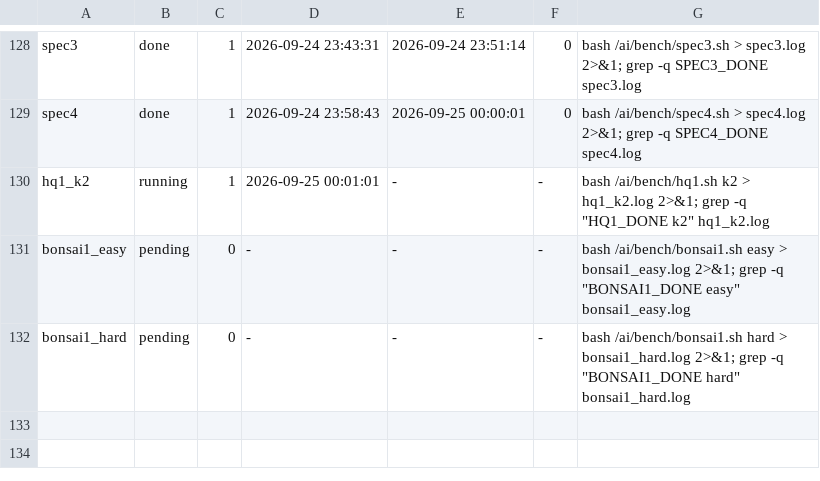
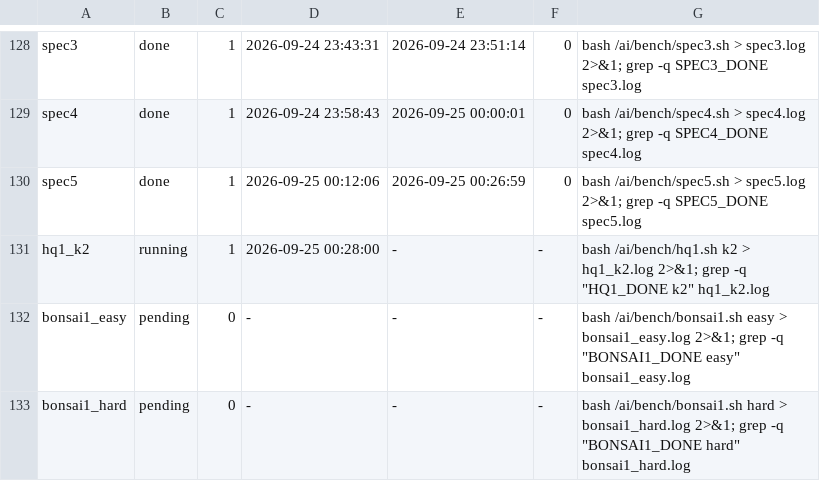
Before and after one commit to Andrei-Dr/local-ai, a TSV file: bench/box/queue.tsv, drawn as a sheet; only a part is shown, gaps mark what is left out.

Commit message:
bench+docs: spec5 verdict (P2 exact, not faster: the cache chain overlaps the CPU misses)

```diff
--- a/bench/box/queue.tsv
+++ b/bench/box/queue.tsv
@@ -129,3 +129,4 @@ spec3	done	1	2026-09-24 23:43:31	2026-09-24 23:51:14	0	bash /ai/bench/spec3.sh >
 spec4	done	1	2026-09-24 23:58:43	2026-09-25 00:00:01	0	bash /ai/bench/spec4.sh > spec4.log 2>&1; grep -q SPEC4_DONE spec4.log
-hq1_k2	running	1	2026-09-25 00:01:01	-	-	bash /ai/bench/hq1.sh k2 > hq1_k2.log 2>&1; grep -q "HQ1_DONE k2" hq1_k2.log
+spec5	done	1	2026-09-25 00:12:06	2026-09-25 00:26:59	0	bash /ai/bench/spec5.sh > spec5.log 2>&1; grep -q SPEC5_DONE spec5.log
+hq1_k2	running	1	2026-09-25 00:28:00	-	-	bash /ai/bench/hq1.sh k2 > hq1_k2.log 2>&1; grep -q "HQ1_DONE k2" hq1_k2.log
 bonsai1_easy	pending	0	-	-	-	bash /ai/bench/bonsai1.sh easy > bonsai1_easy.log 2>&1; grep -q "BONSAI1_DONE easy" bonsai1_easy.log
```
Also changed, not shown: 4 other files.
